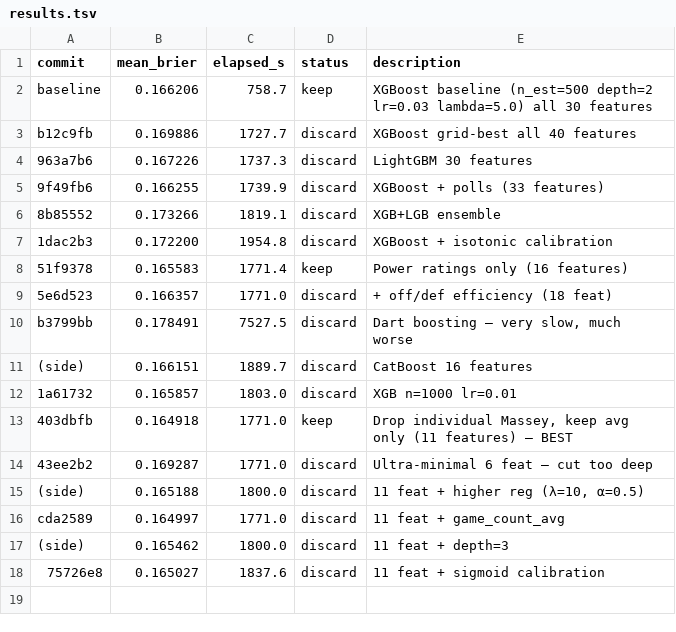
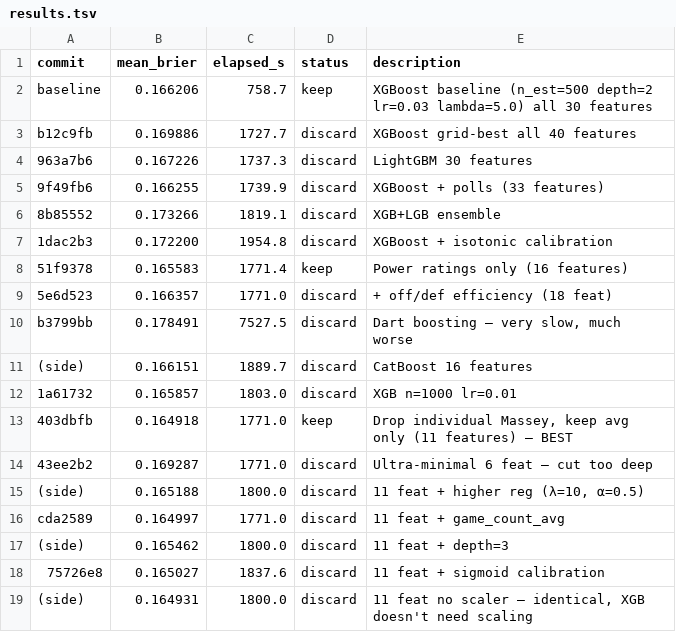
Before and after one commit to mborrus/Borhoops, a TSV file: autoresearch/results.tsv, drawn as a sheet; the diff names each change by its address in the sheet, - before the commit and + after, or states it on an @@ line.

```diff
--- a/autoresearch/results.tsv
+++ b/autoresearch/results.tsv
+row 19: (side) | 0.164931 | 1800.0 | discard | 11 feat no scaler — identical, XGB doesn't need scaling
```
